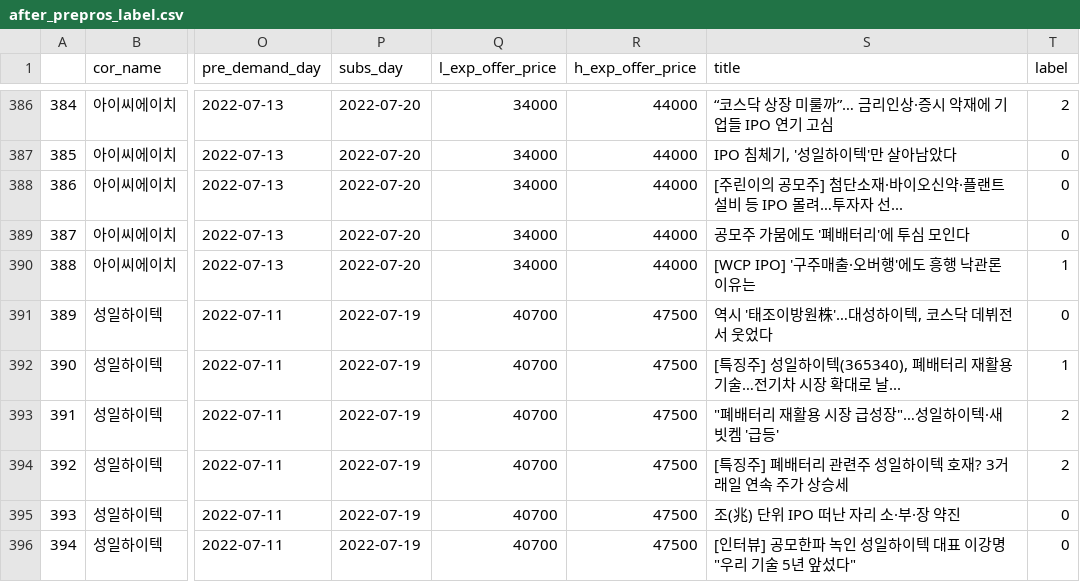
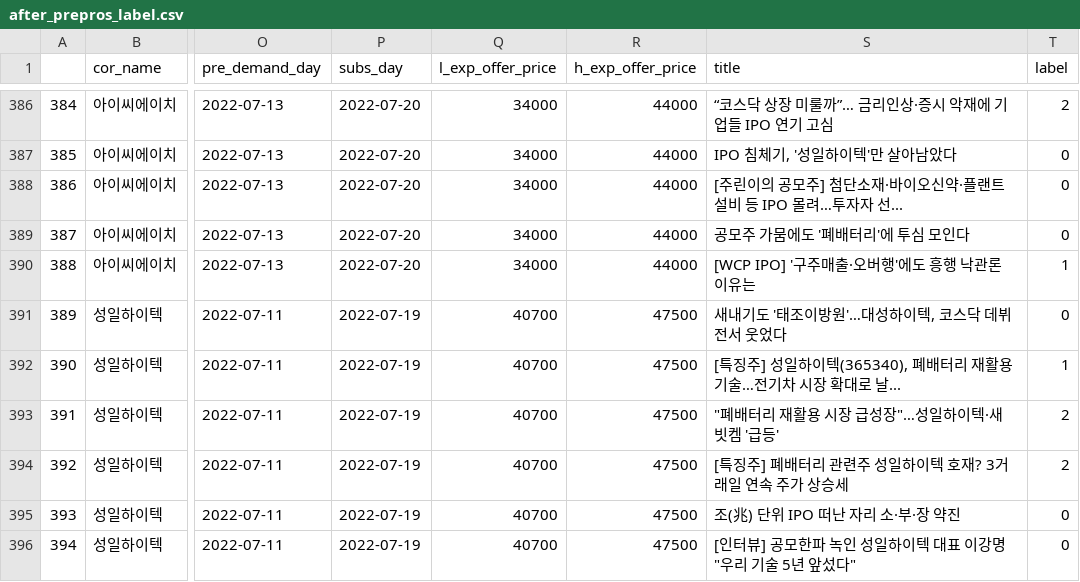
Before and after one commit to kj021/Prediction-of-IPO-stock-price-using-chatbot, a CSV file: Crawling/after_prepros_label.csv, drawn as a sheet; only a part is shown, gaps mark what is left out; the diff covers the shown part only; the diff names each change by its address in the sheet, - before the commit and + after, or states it on an @@ line.

```diff
--- a/Crawling/after_prepros_label.csv
+++ b/Crawling/after_prepros_label.csv
-S391 (title): 역시 '태조이방원株'…대성하이텍, 코스닥 데뷔전서 웃었다
+S391 (title): 새내기도 '태조이방원'…대성하이텍, 코스닥 데뷔전서 웃었다
```
Also changed, not shown: 28 edited cells elsewhere in this file, Crawling/news_title.csv, 11 other files.
